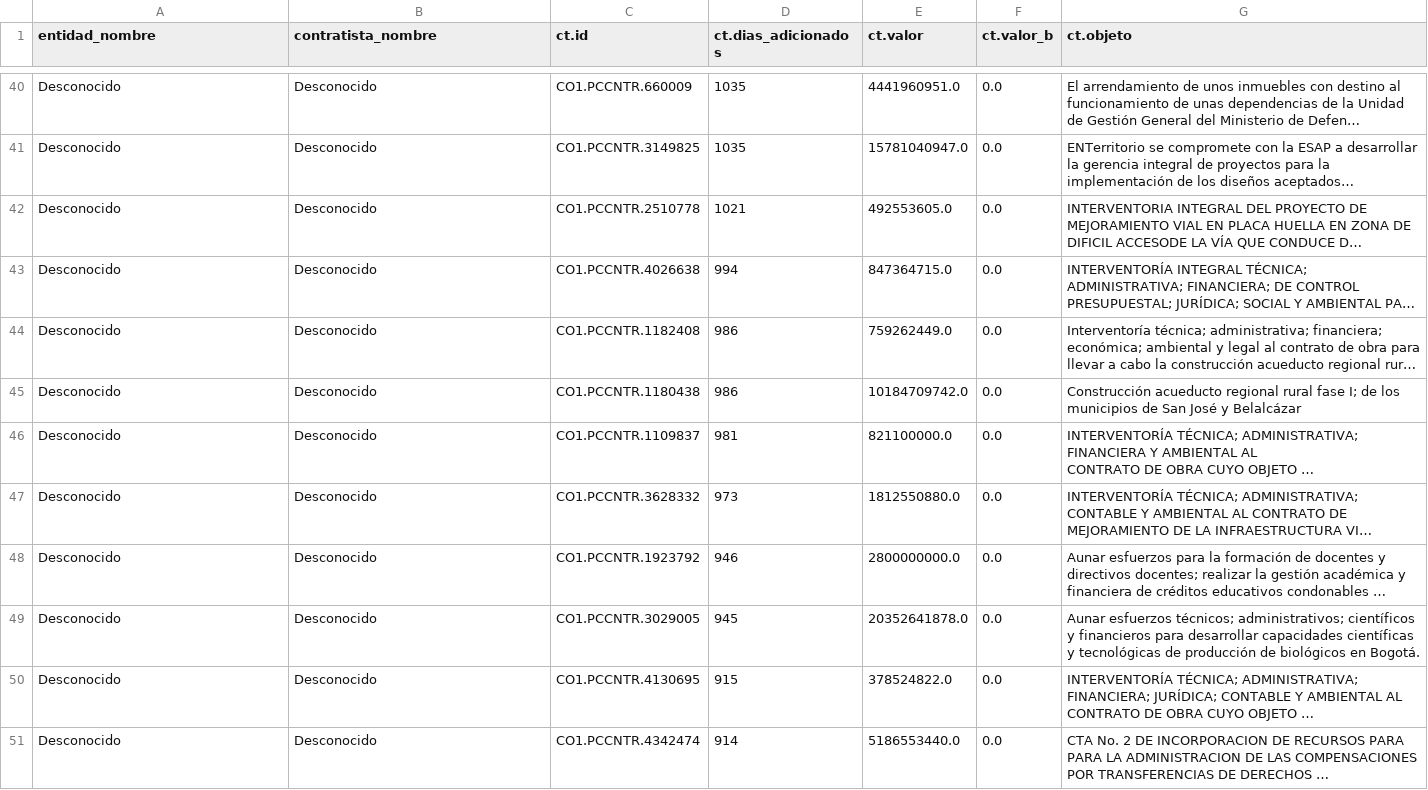
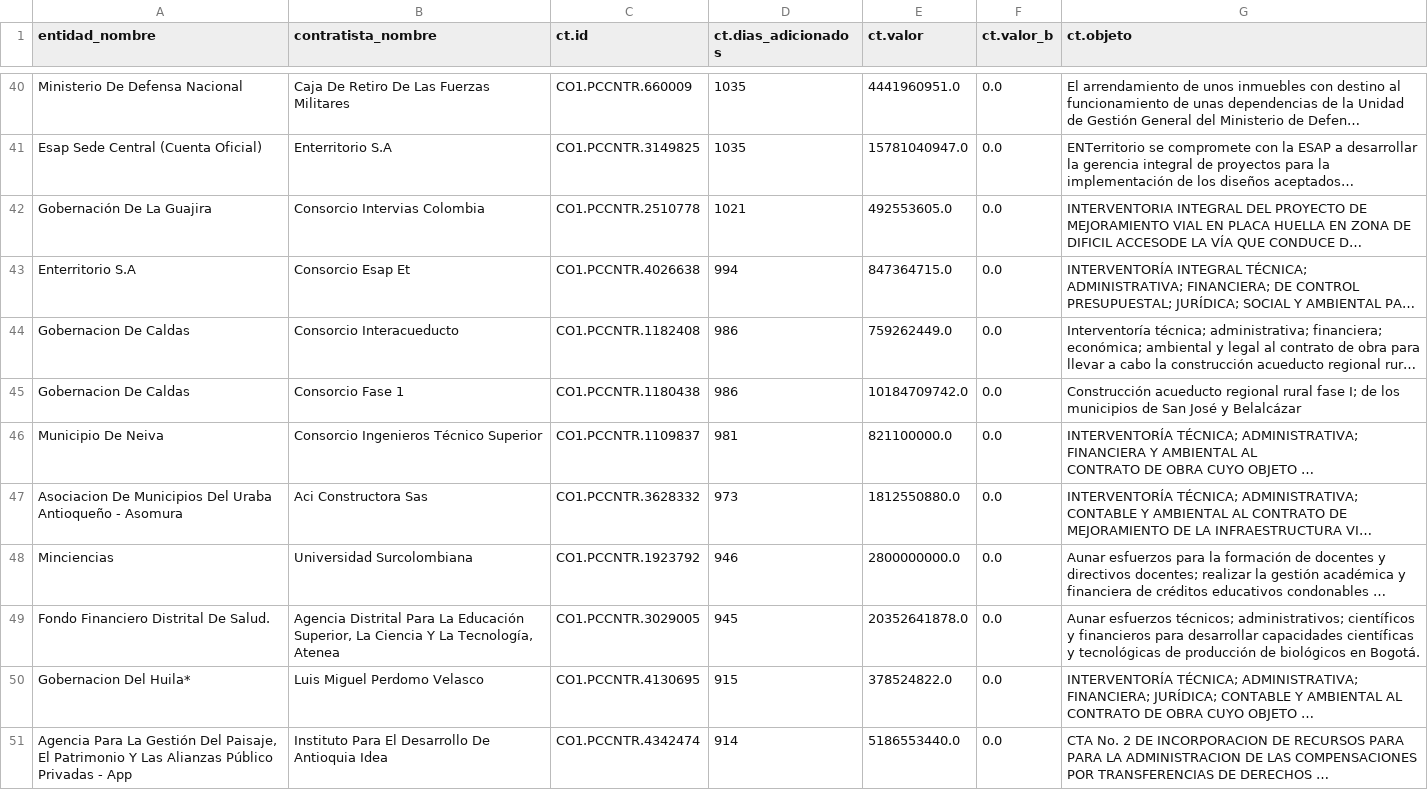
Before and after one commit to Killgreck/CorupCol, a CSV file: reports/csv/sobrecostos.csv, drawn as a sheet; only a part is shown, gaps mark what is left out; long unchanged cells end in …; the diff covers the shown part only; the diff names each change by its address in the sheet, - before the commit and + after, or states it on an @@ line.

```diff
--- a/reports/csv/sobrecostos.csv
+++ b/reports/csv/sobrecostos.csv
-A40 (entidad_nombre): Desconocido
+A40 (entidad_nombre): Ministerio De Defensa Nacional
-B40 (contratista_nombre): Desconocido
+B40 (contratista_nombre): Caja De Retiro De Las Fuerzas Militares
-A41 (entidad_nombre): Desconocido
+A41 (entidad_nombre): Esap Sede Central (Cuenta Oficial)
-B41 (contratista_nombre): Desconocido
+B41 (contratista_nombre): Enterritorio S.A
-A42 (entidad_nombre): Desconocido
+A42 (entidad_nombre): Gobernación De La Guajira
-B42 (contratista_nombre): Desconocido
+B42 (contratista_nombre): Consorcio Intervias Colombia
-A43 (entidad_nombre): Desconocido
+A43 (entidad_nombre): Enterritorio S.A
-B43 (contratista_nombre): Desconocido
+B43 (contratista_nombre): Consorcio Esap Et
-A44:A45 (entidad_nombre): Desconocido
+A44:A45 (entidad_nombre): Gobernacion De Caldas
-B44 (contratista_nombre): Desconocido
+B44 (contratista_nombre): Consorcio Interacueducto
-B45 (contratista_nombre): Desconocido
+B45 (contratista_nombre): Consorcio Fase 1
-A46 (entidad_nombre): Desconocido
+A46 (entidad_nombre): Municipio De Neiva
-B46 (contratista_nombre): Desconocido
+B46 (contratista_nombre): Consorcio Ingenieros Técnico Superior
-A47 (entidad_nombre): Desconocido
+A47 (entidad_nombre): Asociacion De Municipios Del Uraba Antioqueño - Asomura
-B47 (contratista_nombre): Desconocido
+B47 (contratista_nombre): Aci Constructora Sas
-A48 (entidad_nombre): Desconocido
+A48 (entidad_nombre): Minciencias
-B48 (contratista_nombre): Desconocido
+B48 (contratista_nombre): Universidad Surcolombiana
-A49 (entidad_nombre): Desconocido
+A49 (entidad_nombre): Fondo Financiero Distrital De Salud.
-B49 (contratista_nombre): Desconocido
+B49 (contratista_nombre): Agencia Distrital Para La Educación Superior, La Ciencia Y La Tecnología, Atenea
-A50 (entidad_nombre): Desconocido
+A50 (entidad_nombre): Gobernacion Del Huila*
-B50 (contratista_nombre): Desconocido
+B50 (contratista_nombre): Luis Miguel Perdomo Velasco
-A51 (entidad_nombre): Desconocido
+A51 (entidad_nombre): Agencia Para La Gestión Del Paisaje, El Patrimonio Y Las Alianzas Público Privadas - App
-B51 (contratista_nombre): Desconocido
+B51 (contratista_nombre): Instituto Para El Desarrollo De Antioquia Idea
```
Also changed, not shown: 76 edited cells elsewhere in this file, 16 other files.
